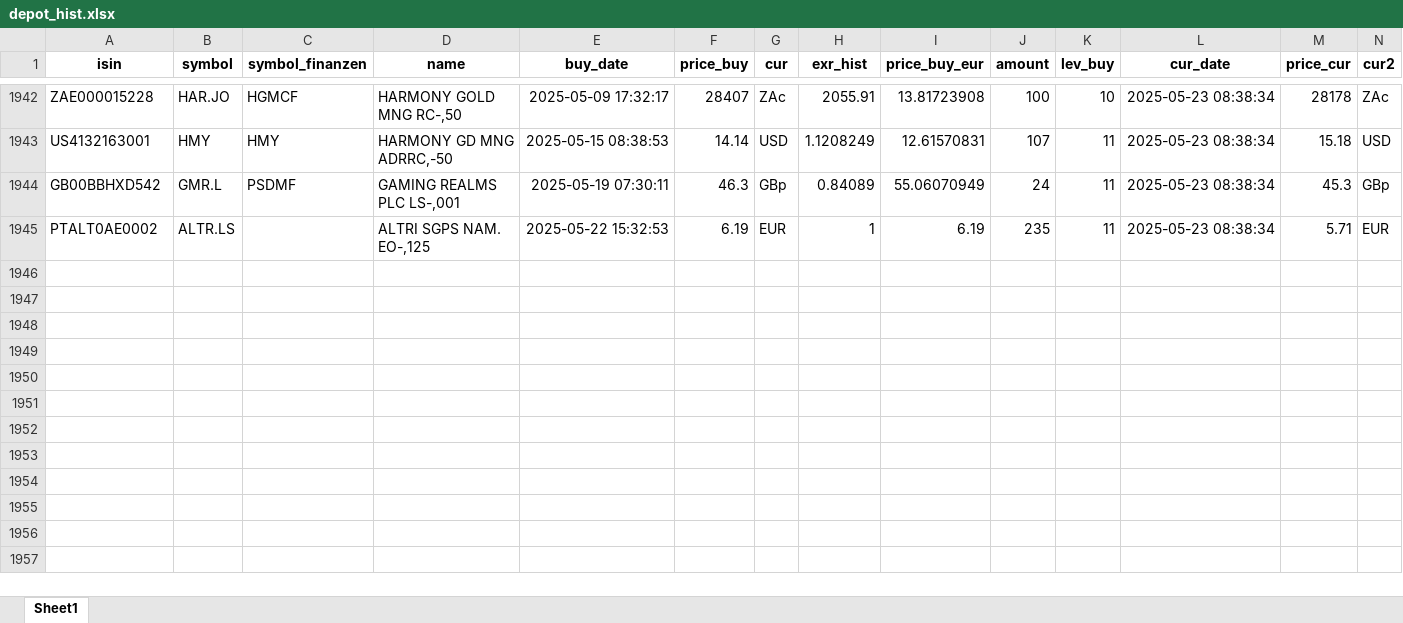
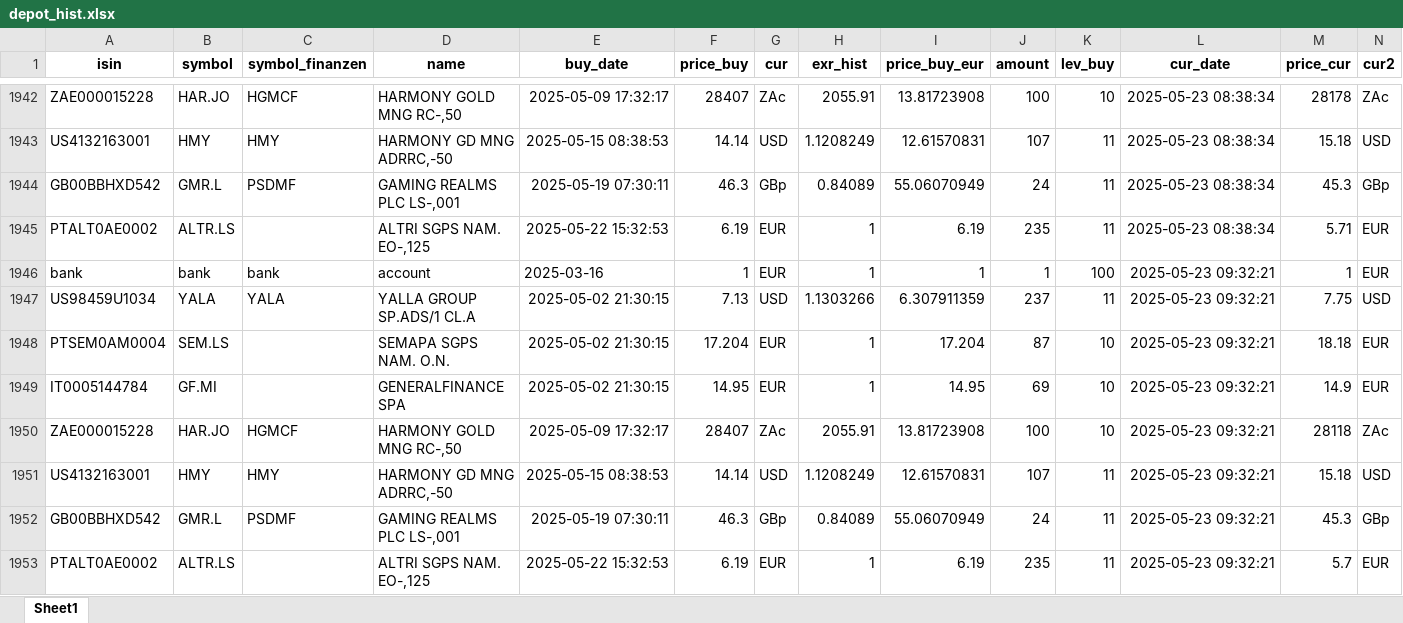
Before and after one commit to ThorstenBLN/stocks, an Excel workbook: data/depot_hist.xlsx, sheet Sheet1, drawn as a sheet; only a part is shown, gaps mark what is left out; values as stored, in another font and other column widths than the file's, no borders; rows hold the shown columns only; the diff names each change by its address in the sheet, - before the commit and + after, or states it on an @@ line.

```diff
--- a/data/depot_hist.xlsx (sheet Sheet1)
+++ b/data/depot_hist.xlsx (sheet Sheet1)
+row 1946: bank | bank | bank | account | 2025-03-16 | 1 | EUR | 1 | 1 | 1 | 100 | 2025-05-23 09:32:21 | 1 | EUR
+row 1947: US98459U1034 | YALA | YALA | YALLA GROUP SP.ADS/1 CL.A | 2025-05-02 21:30:15 | 7.13 | USD | 1.1303266 | 6.307911359 | 237 | 11 | 2025-05-23 09:32:21 | 7.75 | USD
+row 1948: PTSEM0AM0004 | SEM.LS |  | SEMAPA SGPS NAM. O.N. | 2025-05-02 21:30:15 | 17.204 | EUR | 1 | 17.204 | 87 | 10 | 2025-05-23 09:32:21 | 18.18 | EUR
+row 1949: IT0005144784 | GF.MI |  | GENERALFINANCE SPA | 2025-05-02 21:30:15 | 14.95 | EUR | 1 | 14.95 | 69 | 10 | 2025-05-23 09:32:21 | 14.9 | EUR
+row 1950: ZAE000015228 | HAR.JO | HGMCF | HARMONY GOLD MNG RC-,50 | 2025-05-09 17:32:17 | 28407 | ZAc | 2055.91 | 13.81723908 | 100 | 10 | 2025-05-23 09:32:21 | 28118 | ZAc
+row 1951: US4132163001 | HMY | HMY | HARMONY GD MNG ADRRC,-50 | 2025-05-15 08:38:53 | 14.14 | USD | 1.1208249 | 12.61570831 | 107 | 11 | 2025-05-23 09:32:21 | 15.18 | USD
+row 1952: GB00BBHXD542 | GMR.L | PSDMF | GAMING REALMS PLC LS-,001 | 2025-05-19 07:30:11 | 46.3 | GBp | 0.84089 | 55.06070949 | 24 | 11 | 2025-05-23 09:32:21 | 45.3 | GBp
+row 1953: PTALT0AE0002 | ALTR.LS |  | ALTRI SGPS NAM. EO-,125 | 2025-05-22 15:32:53 | 6.19 | EUR | 1 | 6.19 | 235 | 11 | 2025-05-23 09:32:21 | 5.7 | EUR
```
Also changed, not shown: data/depot.xlsx, data/transactions.xlsx.
